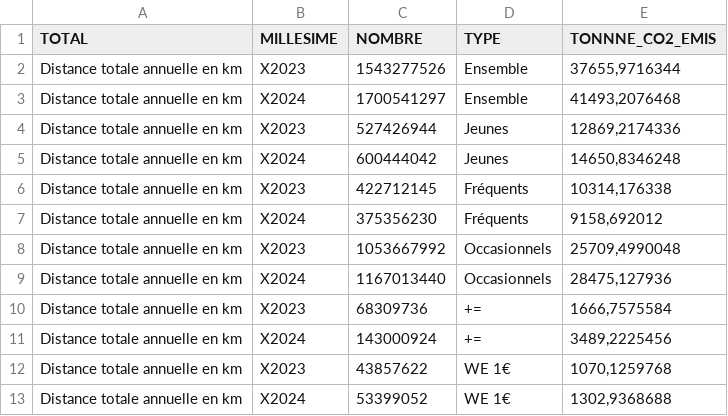
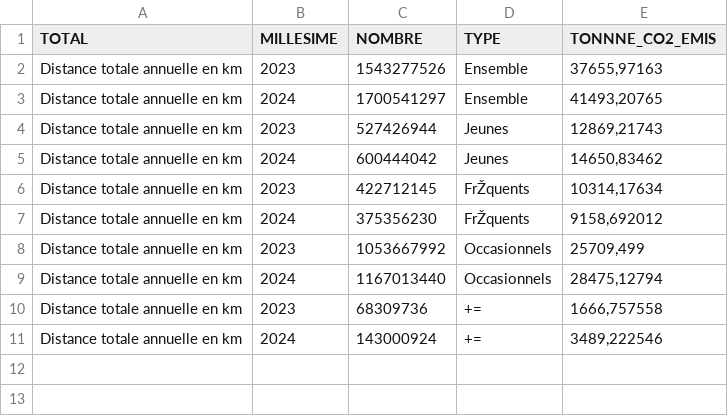
Before and after one commit to chra03/Projet25.3, a CSV file: APPLICATION/SORTIE/DATA_TONNE_CO2_LIO.csv, drawn as a sheet; the diff names each change by its address in the sheet, - before the commit and + after, or states it on an @@ line.

Commit message:
Insertion des graphiques, modification de la structure de l'application, création du calculateur de gains...

```diff
--- a/APPLICATION/SORTIE/DATA_TONNE_CO2_LIO.csv
+++ b/APPLICATION/SORTIE/DATA_TONNE_CO2_LIO.csv
-B2 (MILLESIME): X2023
+B2 (MILLESIME): 2023
-E2 (TONNNE_CO2_EMIS): 37655,9716344
+E2 (TONNNE_CO2_EMIS): 37655,97163
-B3 (MILLESIME): X2024
+B3 (MILLESIME): 2024
-E3 (TONNNE_CO2_EMIS): 41493,2076468
+E3 (TONNNE_CO2_EMIS): 41493,20765
-B4 (MILLESIME): X2023
+B4 (MILLESIME): 2023
-E4 (TONNNE_CO2_EMIS): 12869,2174336
+E4 (TONNNE_CO2_EMIS): 12869,21743
-B5 (MILLESIME): X2024
+B5 (MILLESIME): 2024
-E5 (TONNNE_CO2_EMIS): 14650,8346248
+E5 (TONNNE_CO2_EMIS): 14650,83462
-B6 (MILLESIME): X2023
+B6 (MILLESIME): 2023
-D6:D7 (TYPE): Fréquents
+D6:D7 (TYPE): FrŽquents
-E6 (TONNNE_CO2_EMIS): 10314,176338
+E6 (TONNNE_CO2_EMIS): 10314,17634
-B7 (MILLESIME): X2024
+B7 (MILLESIME): 2024
-B8 (MILLESIME): X2023
+B8 (MILLESIME): 2023
-E8 (TONNNE_CO2_EMIS): 25709,4990048
+E8 (TONNNE_CO2_EMIS): 25709,499
-B9 (MILLESIME): X2024
+B9 (MILLESIME): 2024
-E9 (TONNNE_CO2_EMIS): 28475,127936
+E9 (TONNNE_CO2_EMIS): 28475,12794
-B10 (MILLESIME): X2023
+B10 (MILLESIME): 2023
-E10 (TONNNE_CO2_EMIS): 1666,7575584
+E10 (TONNNE_CO2_EMIS): 1666,757558
-B11 (MILLESIME): X2024
+B11 (MILLESIME): 2024
-E11 (TONNNE_CO2_EMIS): 3489,2225456
+E11 (TONNNE_CO2_EMIS): 3489,222546
-row 12: Distance totale annuelle en km | X2023 | 43857622 | WE 1€ | 1070,1259768
-row 13: Distance totale annuelle en km | X2024 | 53399052 | WE 1€ | 1302,9368688
```
Also changed, not shown: 8 other files.
